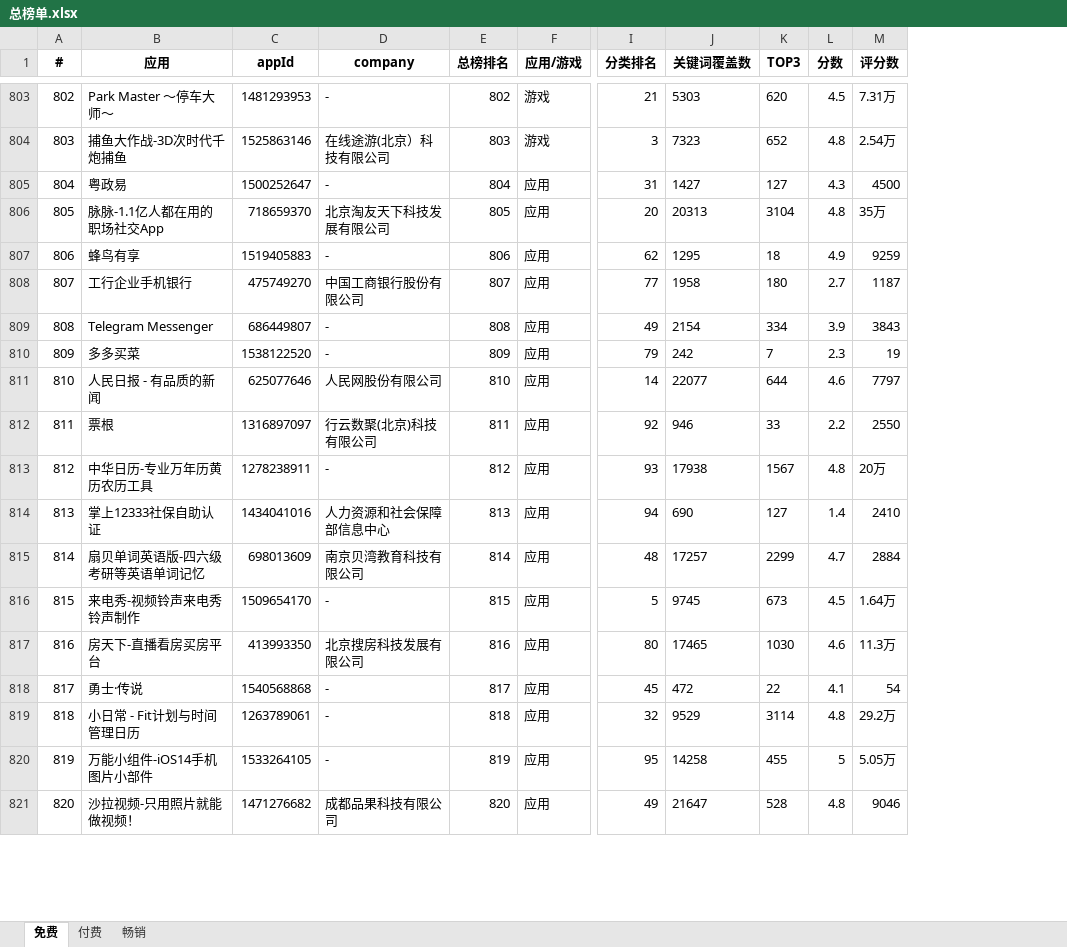
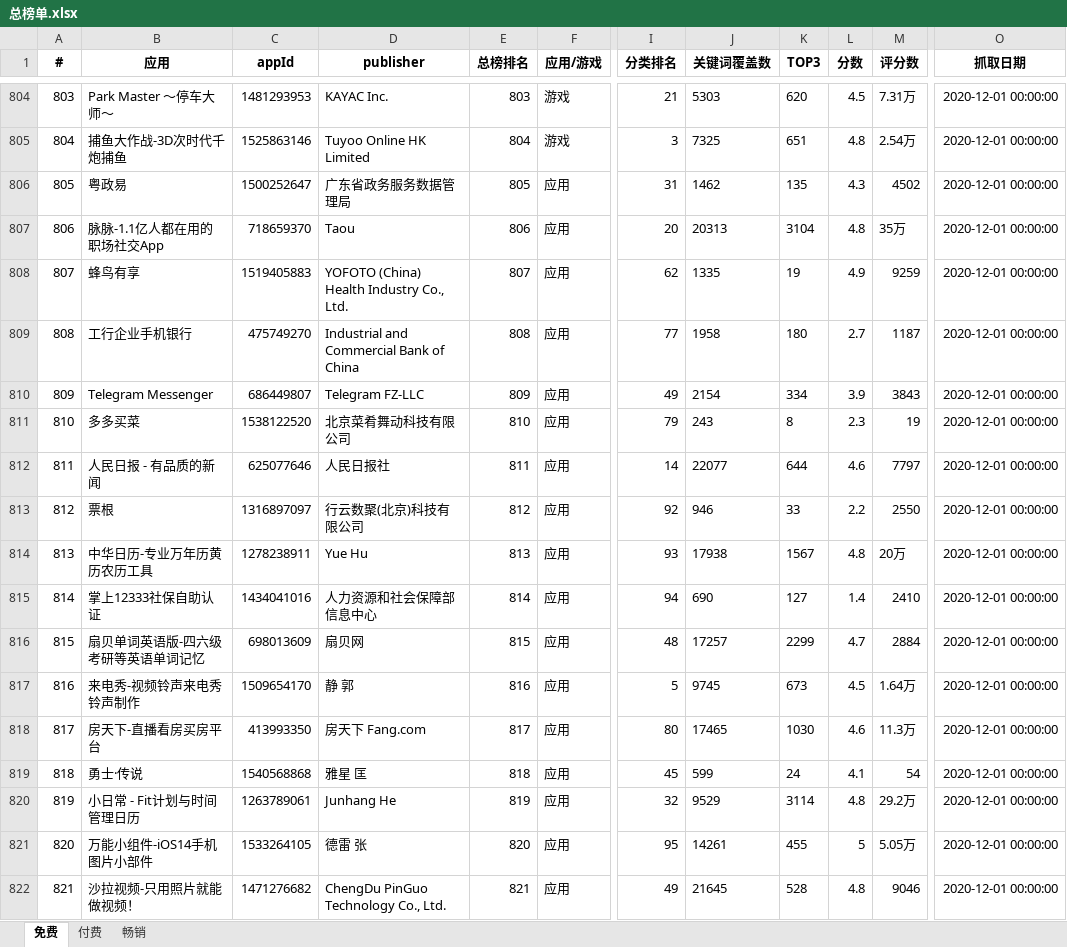
Before and after one commit to jiji262/qimai_rank_spider, an Excel workbook: 总榜单.xlsx, sheet 免费, drawn as a sheet; only a part is shown, gaps mark what is left out; values as stored, in another font and other column widths than the file's, no borders; removed rows and columns are numbered as before the commit, all else as after; the diff covers the shown part only; the diff names each change by its address in the sheet, - before the commit and + after, or states it on an @@ line.

```diff
--- a/总榜单.xlsx (sheet 免费)
+++ b/总榜单.xlsx (sheet 免费)
-column D (company), rows 803-821: - | 在线途游(北京）科技有限公司 | - | 北京淘友天下科技发展有限公司 | - | 中国工商银行股份有限公司 | - | - | 人民网股份有限公司 | 行云数聚(北京)科技有限公司 | - | 人力资源和社会保障部信息中心 | 南京贝湾教育科技有限公司 | - | 北京搜房科技发展有限公司 | - | - | - | 成都品果科技有限公司
+column D (publisher), rows 804-822: KAYAC Inc. | Tuyoo Online HK Limited | 广东省政务服务数据管理局 | Taou | YOFOTO (China) Health Industry Co., Ltd. | Industrial and Commercial Bank of China | Telegram FZ-LLC | 北京菜肴舞动科技有限公司 | 人民日报社 | 行云数聚(北京)科技有限公司 | Yue Hu | 人力资源和社会保障部信息中心 | 扇贝网 | 静 郭 | 房天下 Fang.com | 雅星 匡 | Junhang He | 德雷 张 | ChengDu PinGuo Technology Co., Ltd.
+column O (抓取日期), rows 804-822: all 2020-12-01 00:00:00
@@ column A (#) renumbered from row 799 down @@
-E804 (总榜排名): 802
+E804 (总榜排名): 803
-E805 (总榜排名): 803
+E805 (总榜排名): 804
-J805 (关键词覆盖数): 7323
+J805 (关键词覆盖数): 7325
-K805 (TOP3): 652
+K805 (TOP3): 651
-E806 (总榜排名): 804
+E806 (总榜排名): 805
-J806 (关键词覆盖数): 1427
+J806 (关键词覆盖数): 1462
-K806 (TOP3): 127
+K806 (TOP3): 135
-M806 (评分数): 4500
+M806 (评分数): 4502
-E807 (总榜排名): 805
+E807 (总榜排名): 806
-E808 (总榜排名): 806
+E808 (总榜排名): 807
-J808 (关键词覆盖数): 1295
+J808 (关键词覆盖数): 1335
-K808 (TOP3): 18
+K808 (TOP3): 19
-E809 (总榜排名): 807
+E809 (总榜排名): 808
-E810 (总榜排名): 808
+E810 (总榜排名): 809
-E811 (总榜排名): 809
+E811 (总榜排名): 810
-J811 (关键词覆盖数): 242
+J811 (关键词覆盖数): 243
-K811 (TOP3): 7
+K811 (TOP3): 8
-E812 (总榜排名): 810
+E812 (总榜排名): 811
-E813 (总榜排名): 811
+E813 (总榜排名): 812
-E814 (总榜排名): 812
+E814 (总榜排名): 813
-E815 (总榜排名): 813
+E815 (总榜排名): 814
-E816 (总榜排名): 814
+E816 (总榜排名): 815
-E817 (总榜排名): 815
+E817 (总榜排名): 816
-E818 (总榜排名): 816
+E818 (总榜排名): 817
-E819 (总榜排名): 817
+E819 (总榜排名): 818
-J819 (关键词覆盖数): 472
+J819 (关键词覆盖数): 599
-K819 (TOP3): 22
+K819 (TOP3): 24
-E820 (总榜排名): 818
+E820 (总榜排名): 819
-E821 (总榜排名): 819
+E821 (总榜排名): 820
-J821 (关键词覆盖数): 14258
+J821 (关键词覆盖数): 14261
-E822 (总榜排名): 820
+E822 (总榜排名): 821
-J822 (关键词覆盖数): 21647
+J822 (关键词覆盖数): 21645
```
Also changed, not shown: 1 added row and 1385 edited cells elsewhere in this sheet, sheet 畅销, sheet 付费, 游戏榜单.xlsx, 3 other files.
